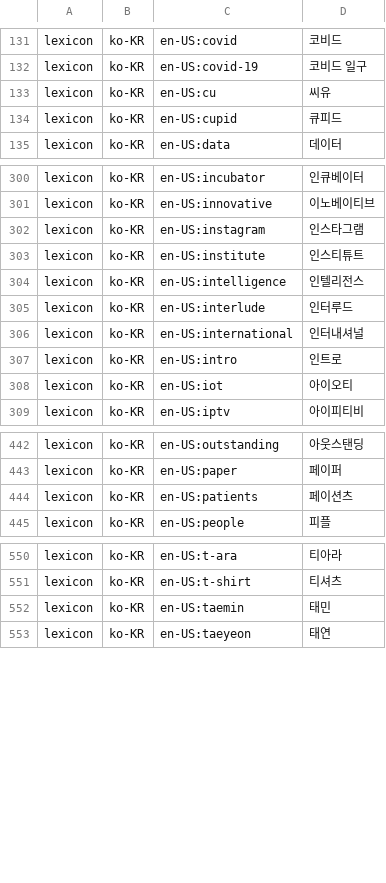
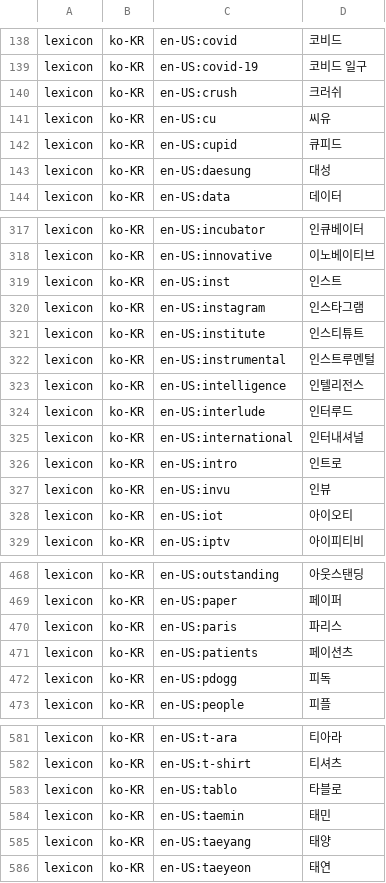
Before and after one commit to hunydev/tts-text-frontend, a TSV file: resources/languages/ko-KR/lexicon/common/default.tsv, drawn as a sheet; only a part is shown, gaps mark what is left out; the diff covers the shown part only; the diff names each change by its address in the sheet, - before the commit and + after, or states it on an @@ line.

```diff
--- a/resources/languages/ko-KR/lexicon/common/default.tsv
+++ b/resources/languages/ko-KR/lexicon/common/default.tsv
+row 140: lexicon | ko-KR | en-US:crush | 크러쉬
+row 143: lexicon | ko-KR | en-US:daesung | 대성
+row 319: lexicon | ko-KR | en-US:inst | 인스트
+row 322: lexicon | ko-KR | en-US:instrumental | 인스트루멘털
+row 327: lexicon | ko-KR | en-US:invu | 인뷰
+row 470: lexicon | ko-KR | en-US:paris | 파리스
+row 472: lexicon | ko-KR | en-US:pdogg | 피독
+row 583: lexicon | ko-KR | en-US:tablo | 타블로
+row 585: lexicon | ko-KR | en-US:taeyang | 태양
```
Also changed, not shown: 31 added rows elsewhere in this file, resources/languages/ko-KR/lexicon/multiword/content.tsv, 7 other files.
